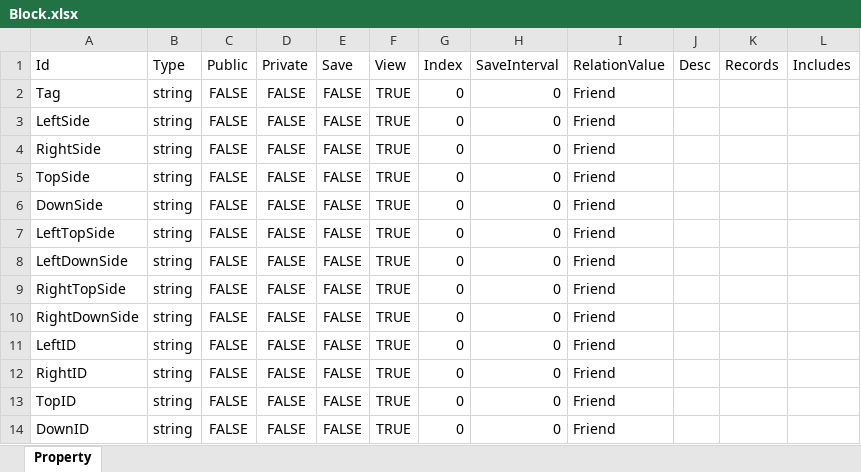
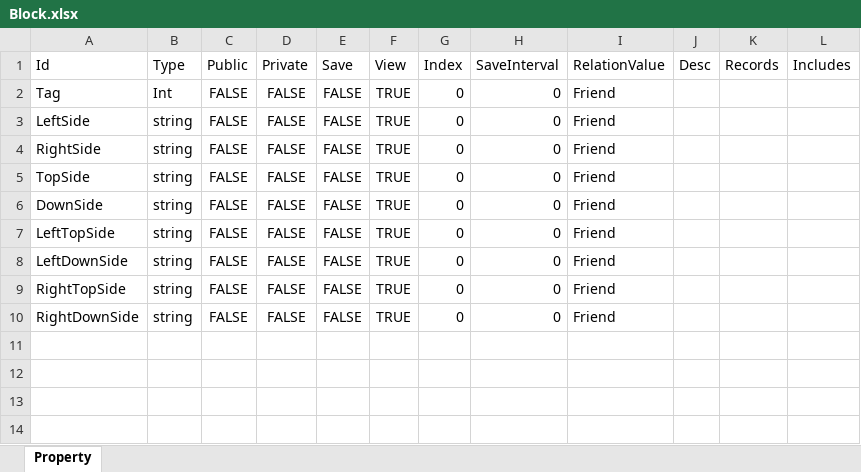
Before and after one commit to zaxs002/NoahGameFrame, an Excel workbook: _Out/Server/NFDataCfg/Excel_Struct/Block.xlsx, sheet Property, drawn as a sheet; values as stored, in another font and other column widths than the file's, no borders; the diff names each change by its address in the sheet, - before the commit and + after, or states it on an @@ line.

Commit message:
remove unused property for block

```diff
--- a/_Out/Server/NFDataCfg/Excel_Struct/Block.xlsx (sheet Property)
+++ b/_Out/Server/NFDataCfg/Excel_Struct/Block.xlsx (sheet Property)
-B2 (Type): string
+B2 (Type): Int
-row 11: LeftID | string | FALSE | FALSE | FALSE | TRUE | 0 | 0 | Friend
-row 12: RightID | string | FALSE | FALSE | FALSE | TRUE | 0 | 0 | Friend
-row 13: TopID | string | FALSE | FALSE | FALSE | TRUE | 0 | 0 | Friend
-row 14: DownID | string | FALSE | FALSE | FALSE | TRUE | 0 | 0 | Friend
```
Also changed, not shown: _Out/Server/NFDataCfg/Excel_Ini/Block.xlsx.
